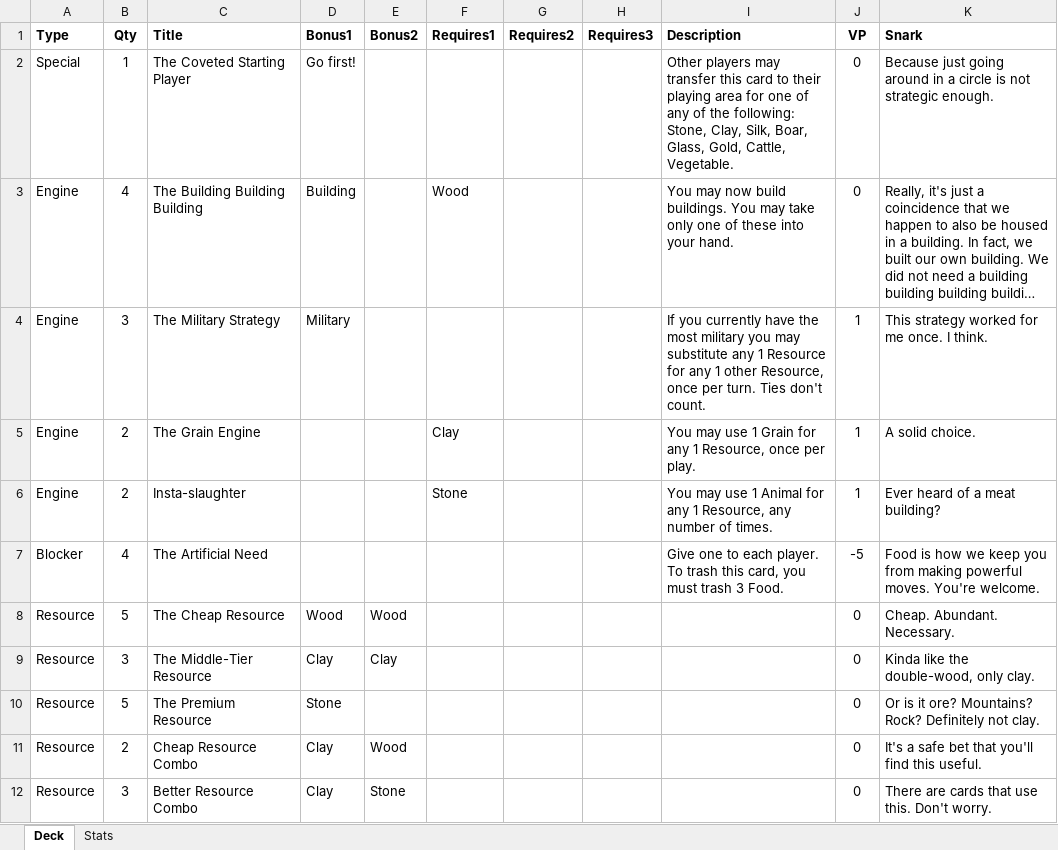
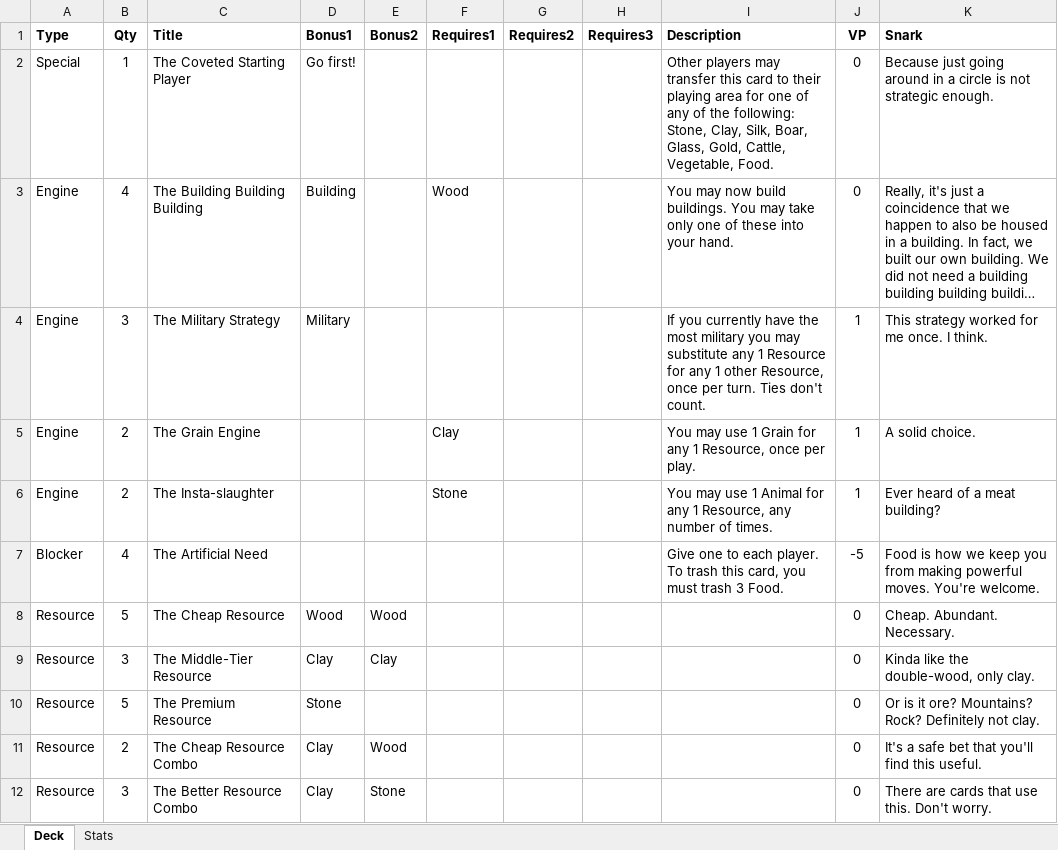
Before and after one commit to andymeneely/victory-point-salad, an Excel workbook: data/deck.xlsx, sheet Deck, drawn as a sheet; only a part is shown; long unchanged cells end in …; values as stored, in another font and other column widths than the file's, no borders; the diff covers the shown part only; the diff names each change by its address in the sheet, - before the commit and + after, or states it on an @@ line.

```diff
--- a/data/deck.xlsx (sheet Deck)
+++ b/data/deck.xlsx (sheet Deck)
-I2 (Description): …Gold, Cattle, Vegetable.
+I2 (Description): …Gold, Cattle, Vegetable, Food.
-C6 (Title): Insta-slaughter
+C6 (Title): The Insta-slaughter
-C11 (Title): Cheap Resource Combo
+C11 (Title): The Cheap Resource Combo
-C12 (Title): Better Resource Combo
+C12 (Title): The Better Resource Combo
```
Also changed, not shown: 5 edited cells elsewhere in this sheet, 2 other files.
